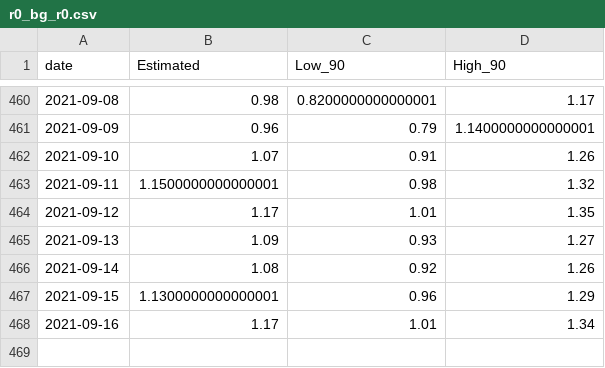
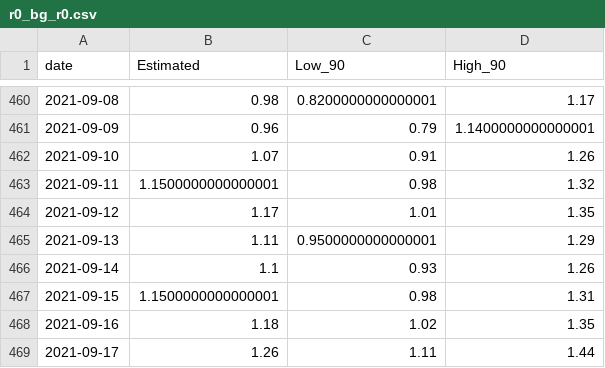
Before and after one commit to svilens/covid-bulgaria, a CSV file: dash_data/r0_bg_r0.csv, drawn as a sheet; only a part is shown, gaps mark what is left out.

```diff
--- a/dash_data/r0_bg_r0.csv
+++ b/dash_data/r0_bg_r0.csv
@@ -464,5 +464,6 @@ date,Estimated,Low_90,High_90
 2021-09-12,1.17,1.01,1.35
-2021-09-13,1.09,0.93,1.27
-2021-09-14,1.08,0.92,1.26
-2021-09-15,1.1300000000000001,0.96,1.29
-2021-09-16,1.17,1.01,1.34
+2021-09-13,1.11,0.9500000000000001,1.29
+2021-09-14,1.1,0.93,1.26
+2021-09-15,1.1500000000000001,0.98,1.31
+2021-09-16,1.18,1.02,1.35
+2021-09-17,1.26,1.11,1.44
```
Also changed, not shown: dash_data/r0_bg_smoothed_recovered.csv, dash_data/ts_data.csv, 11 other files.
